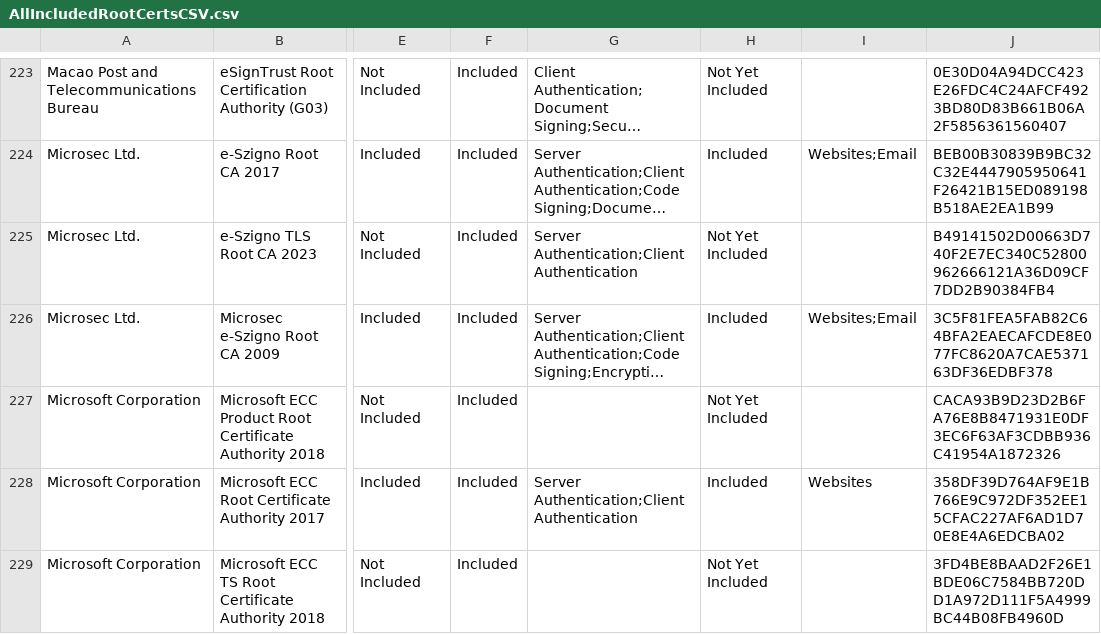
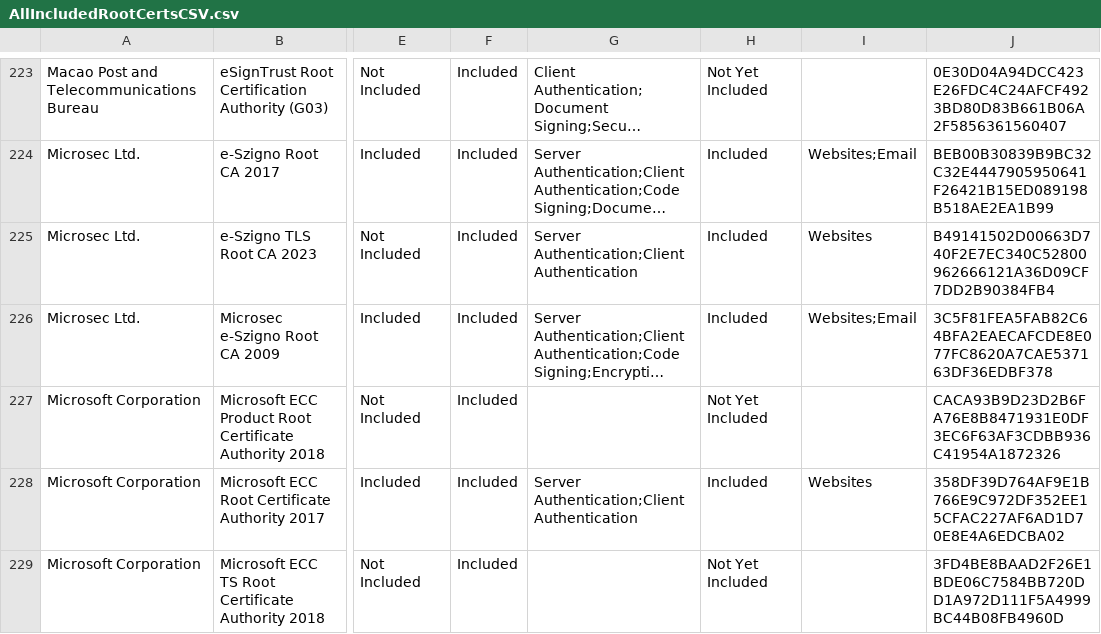
Before and after one commit to PaloAltoNetworks/pan-chainguard-content, a CSV file: latest-certs/AllIncludedRootCertsCSV.csv, drawn as a sheet; only a part is shown, gaps mark what is left out; long unchanged cells end in …; the diff names each change by its address in the sheet, - before the commit and + after, or states it on an @@ line.

```diff
--- a/latest-certs/AllIncludedRootCertsCSV.csv
+++ b/latest-certs/AllIncludedRootCertsCSV.csv
-H225: Not Yet Included
+H225: Included
-I225: (empty)
+I225: Websites
```
Also changed, not shown: latest-certs/intermediate-fingerprints.csv, latest-certs/root-fingerprints.csv, 4 other files.
